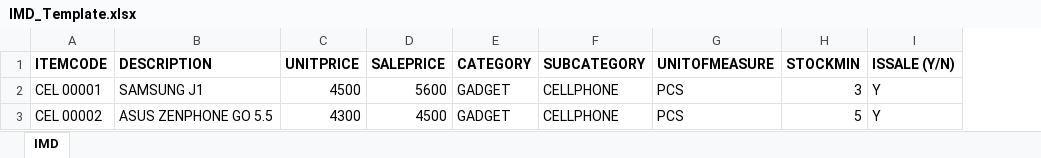
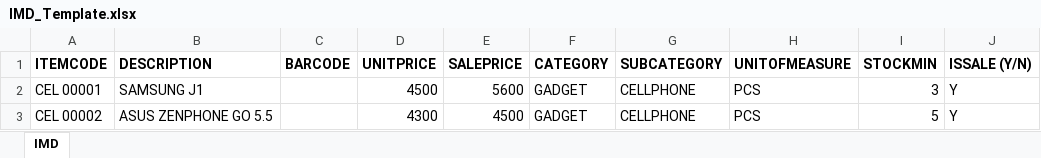
Before and after one commit to marzxxx90/inv_sales, an Excel workbook: RAW/IMD_Template.xlsx, sheet IMD, drawn as a sheet; only a part is shown; values as stored, in another font and other column widths than the file's, no borders; the diff names each change by its address in the sheet, - before the commit and + after, or states it on an @@ line.

```diff
--- a/RAW/IMD_Template.xlsx (sheet IMD)
+++ b/RAW/IMD_Template.xlsx (sheet IMD)
+column C (BARCODE), empty
```
Also changed, not shown: 21 other files.
